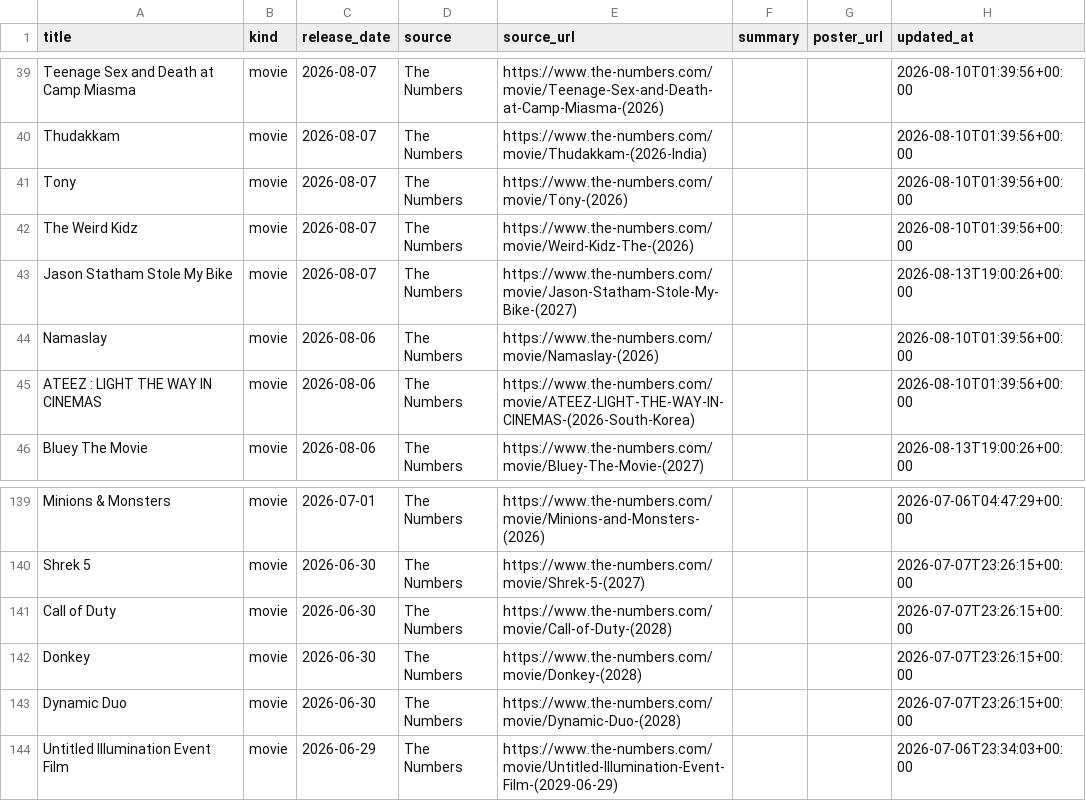
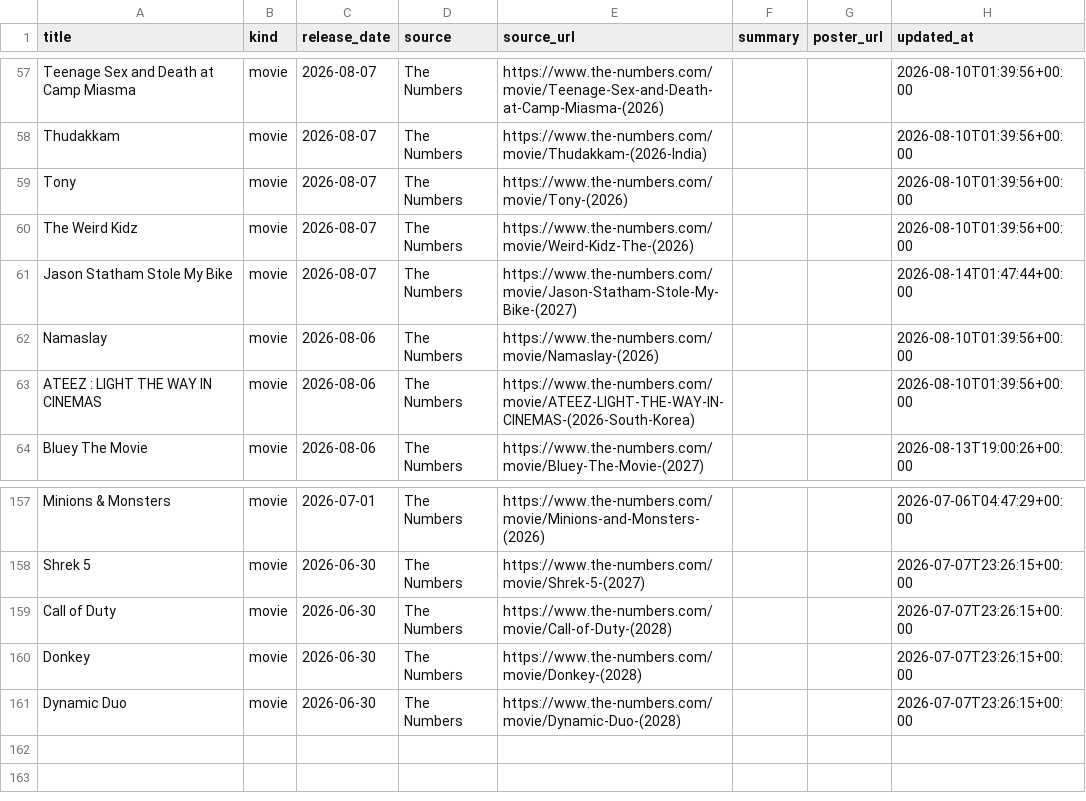
Before and after one commit to piyushwiz/movie-scraper, a CSV file: docs/data/releases.csv, drawn as a sheet; only a part is shown, gaps mark what is left out; the diff covers the shown part only.

```diff
--- a/docs/data/releases.csv
+++ b/docs/data/releases.csv
@@ -42,3 +60,3 @@ Tony,movie,2026-08-07,The Numbers,https://www.the-numbers.com/movie/Tony-(2026),
 The Weird Kidz,movie,2026-08-07,The Numbers,https://www.the-numbers.com/movie/Weird-Kidz-The-(2026),,,2026-08-10T01:39:56+00:00
-Jason Statham Stole My Bike,movie,2026-08-07,The Numbers,https://www.the-numbers.com/movie/Jason-Statham-Stole-My-Bike-(2027),,,2026-08-13T19:00:26+00:00
+Jason Statham Stole My Bike,movie,2026-08-07,The Numbers,https://www.the-numbers.com/movie/Jason-Statham-Stole-My-Bike-(2027),,,2026-08-14T01:47:44+00:00
 Namaslay,movie,2026-08-06,The Numbers,https://www.the-numbers.com/movie/Namaslay-(2026),,,2026-08-10T01:39:56+00:00
@@ -143,2 +161 @@ Donkey,movie,2026-06-30,The Numbers,https://www.the-numbers.com/movie/Donkey-(20
 Dynamic Duo,movie,2026-06-30,The Numbers,https://www.the-numbers.com/movie/Dynamic-Duo-(2028),,,2026-07-07T23:26:15+00:00
-Untitled Illumination Event Film,movie,2026-06-29,The Numbers,https://www.the-numbers.com/movie/Untitled-Illumination-Event-Film-(2029-06-29),,,2026-07-06T23:34:03+00:00
```
Also changed, not shown: 18 added rows and 9 edited cells elsewhere in this file, 1 other file.
